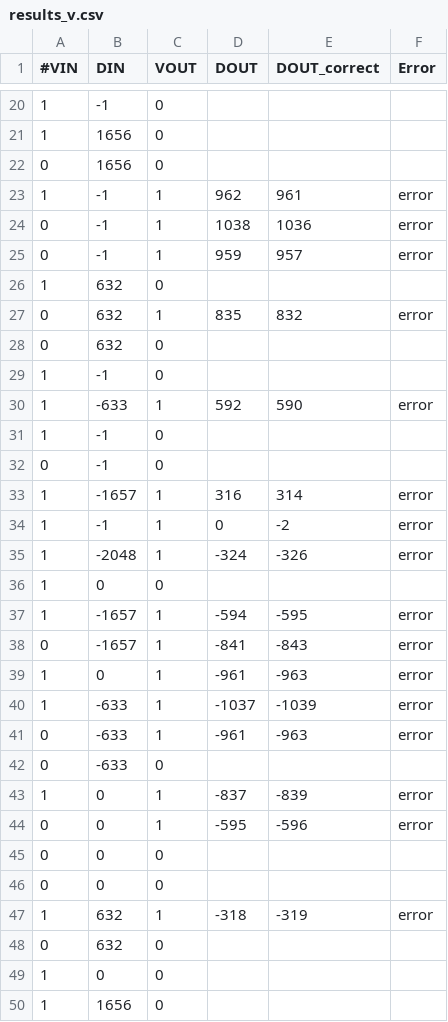
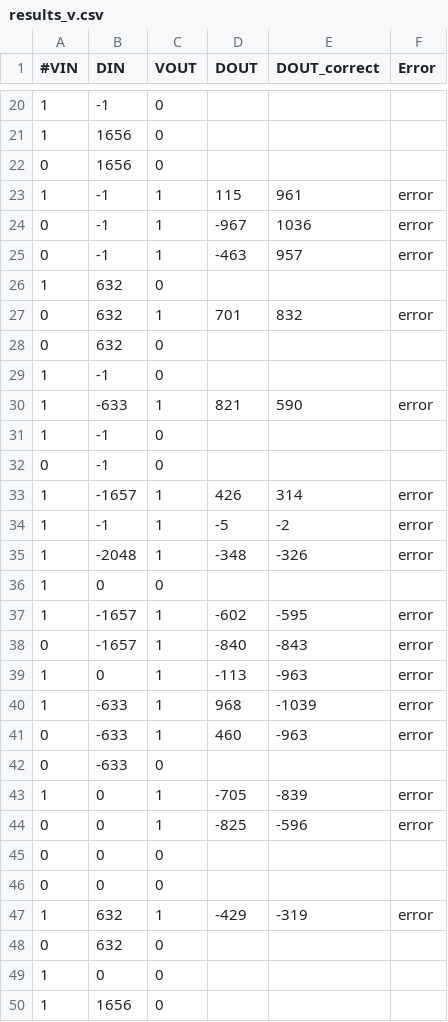
Before and after one commit to Elia1996/ISA, a CSV file: Lab1/4_Design_and_Sim/sim_out/results_v.csv, drawn as a sheet; only a part is shown, gaps mark what is left out; the diff covers the shown part only.

```diff
--- a/Lab1/4_Design_and_Sim/sim_out/results_v.csv
+++ b/Lab1/4_Design_and_Sim/sim_out/results_v.csv
@@ -22,27 +22,27 @@
 0,1656,0, , , ,
-1,-1,1,962,961,error,
-0,-1,1,1038,1036,error,
-0,-1,1,959,957,error,
+1,-1,1,115,961,error,
+0,-1,1,-967,1036,error,
+0,-1,1,-463,957,error,
 1,632,0, , , ,
-0,632,1,835,832,error,
+0,632,1,701,832,error,
 0,632,0, , , ,
 1,-1,0, , , ,
-1,-633,1,592,590,error,
+1,-633,1,821,590,error,
 1,-1,0, , , ,
 0,-1,0, , , ,
-1,-1657,1,316,314,error,
-1,-1,1,0,-2,error,
-1,-2048,1,-324,-326,error,
+1,-1657,1,426,314,error,
+1,-1,1,-5,-2,error,
+1,-2048,1,-348,-326,error,
 1,0,0, , , ,
-1,-1657,1,-594,-595,error,
-0,-1657,1,-841,-843,error,
-1,0,1,-961,-963,error,
-1,-633,1,-1037,-1039,error,
-0,-633,1,-961,-963,error,
+1,-1657,1,-602,-595,error,
+0,-1657,1,-840,-843,error,
+1,0,1,-113,-963,error,
+1,-633,1,968,-1039,error,
+0,-633,1,460,-963,error,
 0,-633,0, , , ,
-1,0,1,-837,-839,error,
-0,0,1,-595,-596,error,
+1,0,1,-705,-839,error,
+0,0,1,-825,-596,error,
 0,0,0, , , ,
 0,0,0, , , ,
-1,632,1,-318,-319,error,
+1,632,1,-429,-319,error,
 0,632,0, , , ,
```
Also changed, not shown: 27 edited cells elsewhere in this file, 36 other files.
